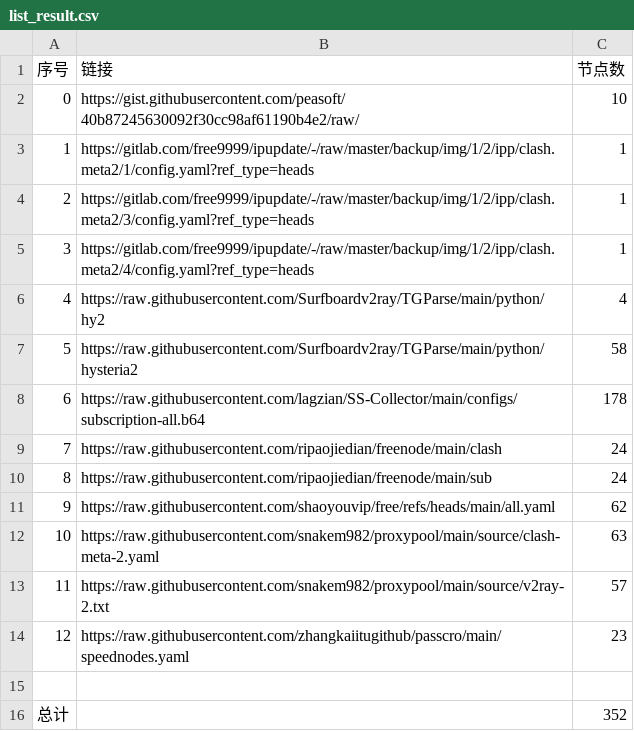
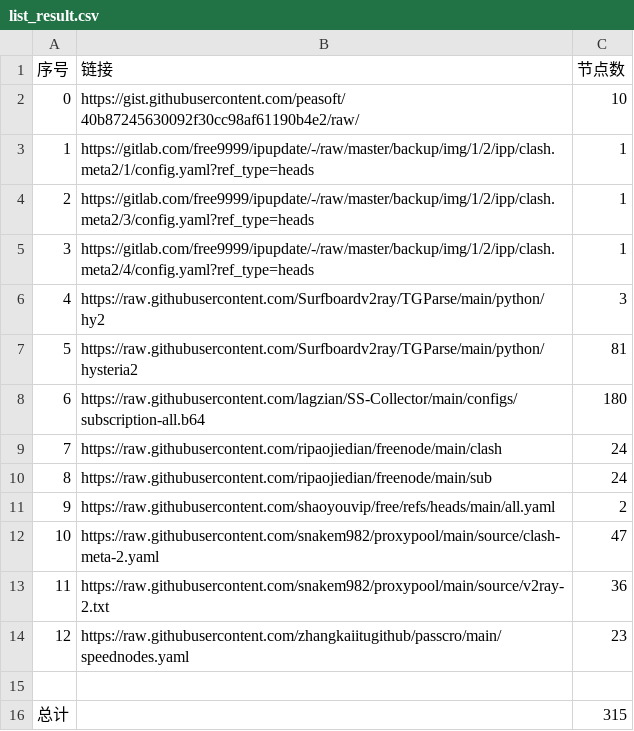
Before and after one commit to Baobei321/-AutoMergePublicNodes, a CSV file: list_result.csv, drawn as a sheet.

```diff
--- a/list_result.csv
+++ b/list_result.csv
@@ -5,12 +5,12 @@
 3,https://gitlab.com/free9999/ipupdate/-/raw/master/backup/img/1/2/ipp/clash.meta2/4/config.yaml?ref_type=heads,1
-4,https://raw.githubusercontent.com/Surfboardv2ray/TGParse/main/python/hy2,4
-5,https://raw.githubusercontent.com/Surfboardv2ray/TGParse/main/python/hysteria2,58
-6,https://raw.githubusercontent.com/lagzian/SS-Collector/main/configs/subscription-all.b64,178
+4,https://raw.githubusercontent.com/Surfboardv2ray/TGParse/main/python/hy2,3
+5,https://raw.githubusercontent.com/Surfboardv2ray/TGParse/main/python/hysteria2,81
+6,https://raw.githubusercontent.com/lagzian/SS-Collector/main/configs/subscription-all.b64,180
 7,https://raw.githubusercontent.com/ripaojiedian/freenode/main/clash,24
 8,https://raw.githubusercontent.com/ripaojiedian/freenode/main/sub,24
-9,https://raw.githubusercontent.com/shaoyouvip/free/refs/heads/main/all.yaml,62
-10,https://raw.githubusercontent.com/snakem982/proxypool/main/source/clash-meta-2.yaml,63
-11,https://raw.githubusercontent.com/snakem982/proxypool/main/source/v2ray-2.txt,57
+9,https://raw.githubusercontent.com/shaoyouvip/free/refs/heads/main/all.yaml,2
+10,https://raw.githubusercontent.com/snakem982/proxypool/main/source/clash-meta-2.yaml,47
+11,https://raw.githubusercontent.com/snakem982/proxypool/main/source/v2ray-2.txt,36
 12,https://raw.githubusercontent.com/zhangkaiitugithub/passcro/main/speednodes.yaml,23
 
-总计,,352
+总计,,315
```
Also changed, not shown: 29 other files.
